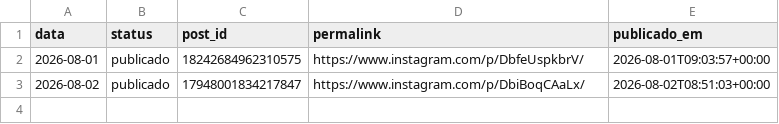
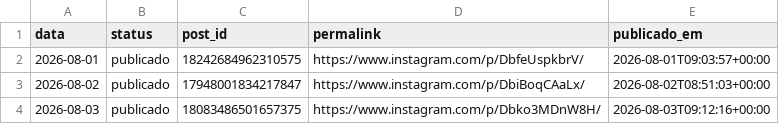
Before and after one commit to joelsongsilva/publicacao_instagram_md, a CSV file: logs/publicados.csv, drawn as a sheet; the diff names each change by its address in the sheet, - before the commit and + after, or states it on an @@ line.

```diff
--- a/logs/publicados.csv
+++ b/logs/publicados.csv
+row 4: 2026-08-03 | publicado | 18083486501657375 | https://www.instagram.com/p/Dbko3MDnW8H/ | 2026-08-03T09:12:16+00:00
```
